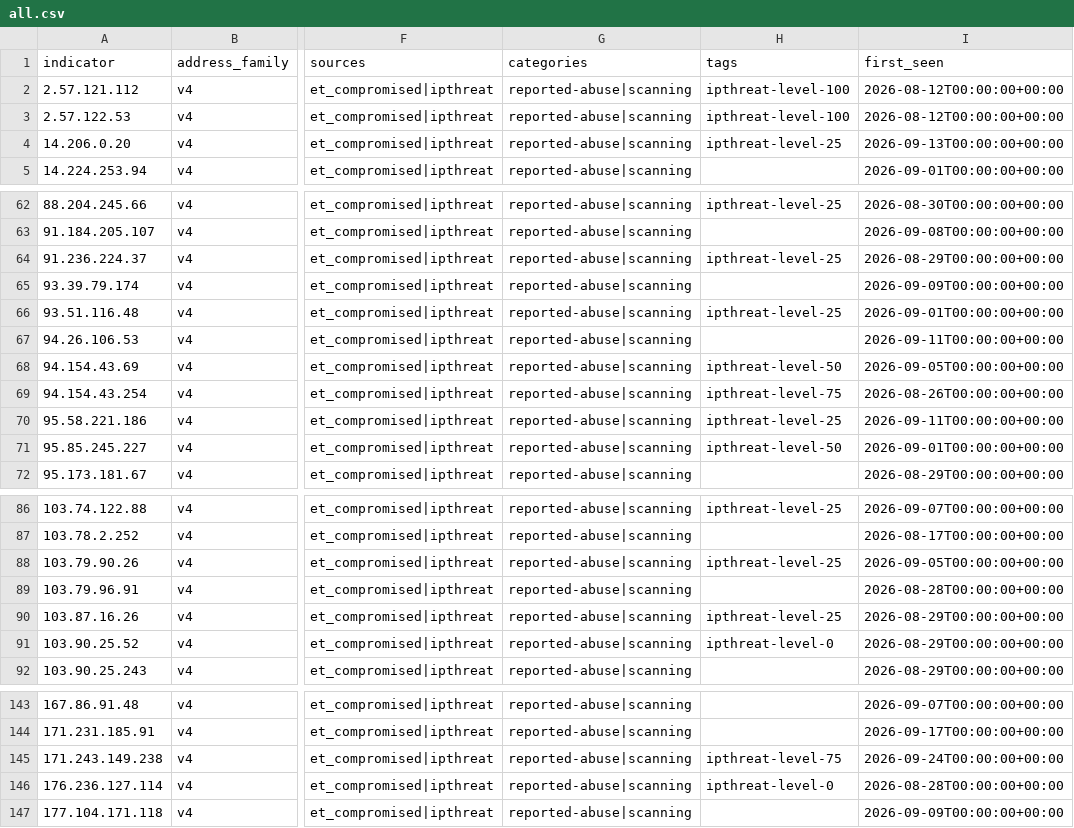
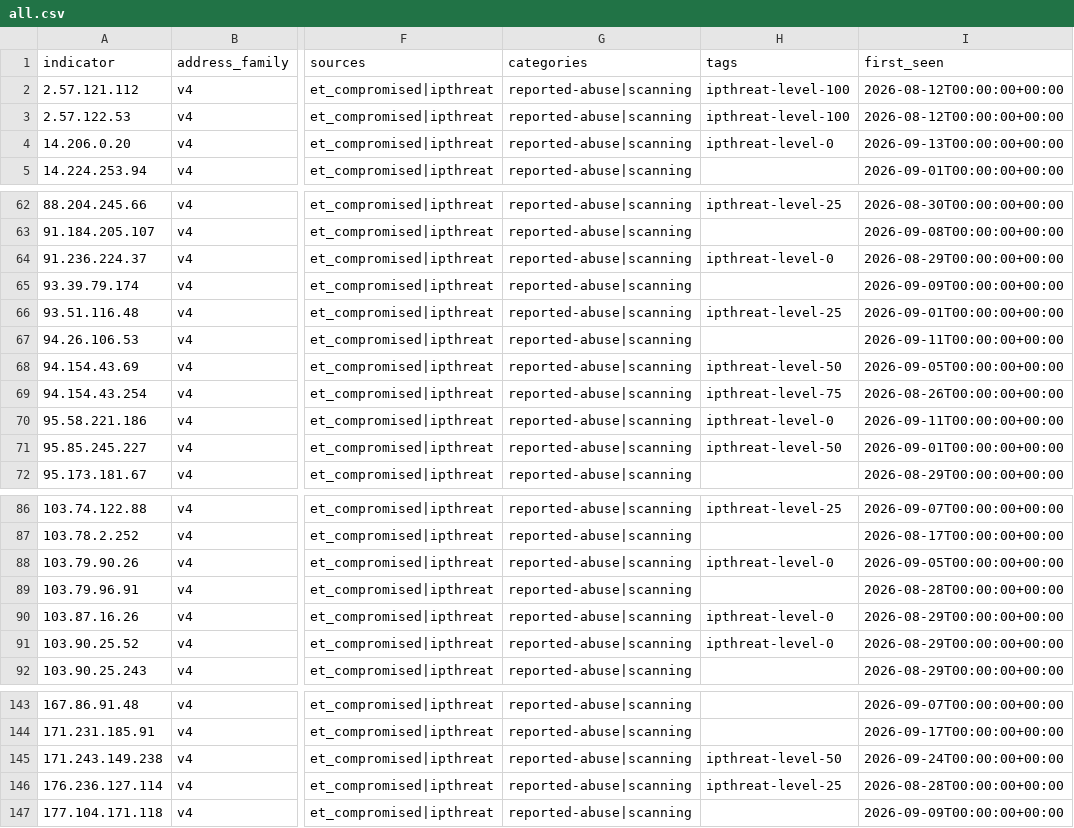
Before and after one commit to neilweitzel/xfeeds, a CSV file: feeds/clean/all.csv, drawn as a sheet; only a part is shown, gaps mark what is left out; the diff covers the shown part only; the diff names each change by its address in the sheet, - before the commit and + after, or states it on an @@ line.

```diff
--- a/feeds/clean/all.csv
+++ b/feeds/clean/all.csv
-H4 (tags): ipthreat-level-25
+H4 (tags): ipthreat-level-0
-H64 (tags): ipthreat-level-25
+H64 (tags): ipthreat-level-0
-H70 (tags): ipthreat-level-25
+H70 (tags): ipthreat-level-0
-H88 (tags): ipthreat-level-25
+H88 (tags): ipthreat-level-0
-H90 (tags): ipthreat-level-25
+H90 (tags): ipthreat-level-0
-H145 (tags): ipthreat-level-75
+H145 (tags): ipthreat-level-50
-H146 (tags): ipthreat-level-0
+H146 (tags): ipthreat-level-25
```
Also changed, not shown: 6 edited cells elsewhere in this file, 50 other files.
